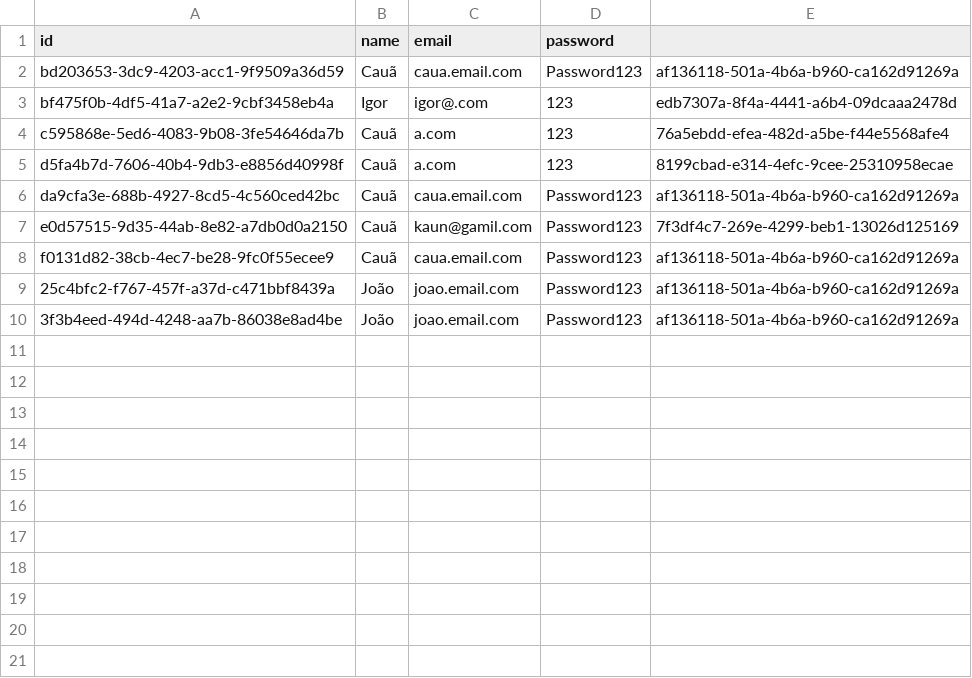
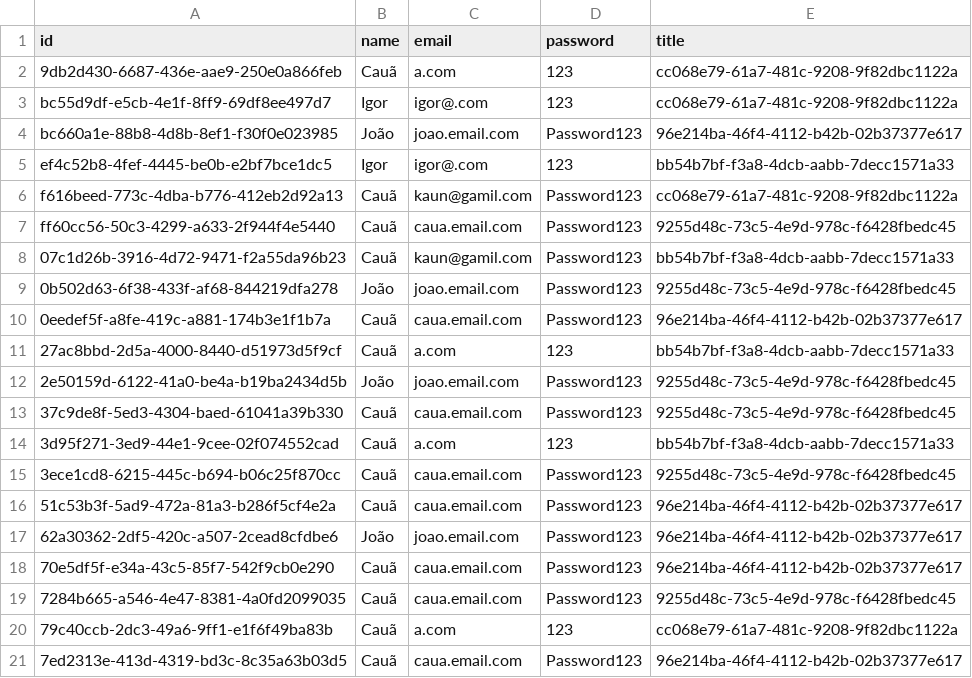
Before and after one commit to giovanatrevizanbarbosa/efisp-ecommerce, a CSV file: resources/database/administrators.csv, drawn as a sheet.

```diff
--- a/resources/database/administrators.csv
+++ b/resources/database/administrators.csv
@@ -1,10 +1,21 @@
-"id","name","email","password"
-"bd203653-3dc9-4203-acc1-9f9509a36d59","Cauã","caua.email.com","Password123","af136118-501a-4b6a-b960-ca162d91269a"
-"bf475f0b-4df5-41a7-a2e2-9cbf3458eb4a","Igor","igor@.com","123","edb7307a-8f4a-4441-a6b4-09dcaaa2478d"
-"c595868e-5ed6-4083-9b08-3fe54646da7b","Cauã","a.com","123","76a5ebdd-efea-482d-a5be-f44e5568afe4"
-"d5fa4b7d-7606-40b4-9db3-e8856d40998f","Cauã","a.com","123","8199cbad-e314-4efc-9cee-25310958ecae"
-"da9cfa3e-688b-4927-8cd5-4c560ced42bc","Cauã","caua.email.com","Password123","af136118-501a-4b6a-b960-ca162d91269a"
-"e0d57515-9d35-44ab-8e82-a7db0d0a2150","Cauã","kaun@gamil.com","Password123","7f3df4c7-269e-4299-beb1-13026d125169"
-"f0131d82-38cb-4ec7-be28-9fc0f55ecee9","Cauã","caua.email.com","Password123","af136118-501a-4b6a-b960-ca162d91269a"
-"25c4bfc2-f767-457f-a37d-c471bbf8439a","João","joao.email.com","Password123","af136118-501a-4b6a-b960-ca162d91269a"
-"3f3b4eed-494d-4248-aa7b-86038e8ad4be","João","joao.email.com","Password123","af136118-501a-4b6a-b960-ca162d91269a"
+"id","name","email","password","title"
+"9db2d430-6687-436e-aae9-250e0a866feb","Cauã","a.com","123","cc068e79-61a7-481c-9208-9f82dbc1122a"
+"bc55d9df-e5cb-4e1f-8ff9-69df8ee497d7","Igor","igor@.com","123","cc068e79-61a7-481c-9208-9f82dbc1122a"
+"bc660a1e-88b8-4d8b-8ef1-f30f0e023985","João","joao.email.com","Password123","96e214ba-46f4-4112-b42b-02b37377e617"
+"ef4c52b8-4fef-4445-be0b-e2bf7bce1dc5","Igor","igor@.com","123","bb54b7bf-f3a8-4dcb-aabb-7decc1571a33"
+"f616beed-773c-4dba-b776-412eb2d92a13","Cauã","kaun@gamil.com","Password123","cc068e79-61a7-481c-9208-9f82dbc1122a"
+"ff60cc56-50c3-4299-a633-2f944f4e5440","Cauã","caua.email.com","Password123","9255d48c-73c5-4e9d-978c-f6428fbedc45"
+"07c1d26b-3916-4d72-9471-f2a55da96b23","Cauã","kaun@gamil.com","Password123","bb54b7bf-f3a8-4dcb-aabb-7decc1571a33"
+"0b502d63-6f38-433f-af68-844219dfa278","João","joao.email.com","Password123","9255d48c-73c5-4e9d-978c-f6428fbedc45"
+"0eedef5f-a8fe-419c-a881-174b3e1f1b7a","Cauã","caua.email.com","Password123","96e214ba-46f4-4112-b42b-02b37377e617"
+"27ac8bbd-2d5a-4000-8440-d51973d5f9cf","Cauã","a.com","123","bb54b7bf-f3a8-4dcb-aabb-7decc1571a33"
+"2e50159d-6122-41a0-be4a-b19ba2434d5b","João","joao.email.com","Password123","9255d48c-73c5-4e9d-978c-f6428fbedc45"
+"37c9de8f-5ed3-4304-baed-61041a39b330","Cauã","caua.email.com","Password123","9255d48c-73c5-4e9d-978c-f6428fbedc45"
+"3d95f271-3ed9-44e1-9cee-02f074552cad","Cauã","a.com","123","bb54b7bf-f3a8-4dcb-aabb-7decc1571a33"
+"3ece1cd8-6215-445c-b694-b06c25f870cc","Cauã","caua.email.com","Password123","9255d48c-73c5-4e9d-978c-f6428fbedc45"
+"51c53b3f-5ad9-472a-81a3-b286f5cf4e2a","Cauã","caua.email.com","Password123","96e214ba-46f4-4112-b42b-02b37377e617"
+"62a30362-2df5-420c-a507-2cead8cfdbe6","João","joao.email.com","Password123","96e214ba-46f4-4112-b42b-02b37377e617"
+"70e5df5f-e34a-43c5-85f7-542f9cb0e290","Cauã","caua.email.com","Password123","96e214ba-46f4-4112-b42b-02b37377e617"
+"7284b665-a546-4e47-8381-4a0fd2099035","Cauã","caua.email.com","Password123","9255d48c-73c5-4e9d-978c-f6428fbedc45"
+"79c40ccb-2dc3-49a6-9ff1-e1f6f49ba83b","Cauã","a.com","123","cc068e79-61a7-481c-9208-9f82dbc1122a"
+"7ed2313e-413d-4319-bd3c-8c35a63b03d5","Cauã","caua.email.com","Password123","96e214ba-46f4-4112-b42b-02b37377e617"
```
Also changed, not shown: resources/database/addresses.csv, resources/database/brands.csv, 21 other files.
